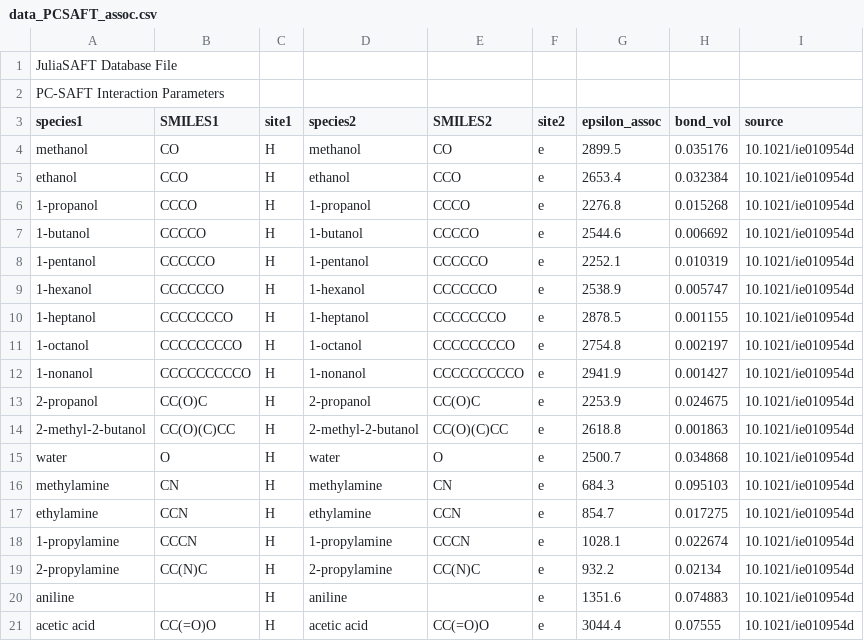
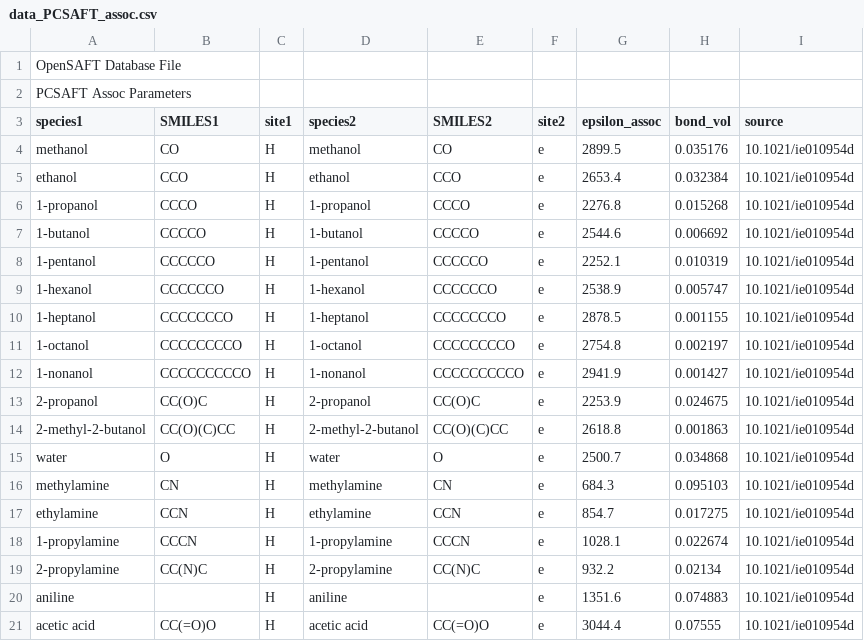
Before and after one commit to ClapeyronThermo/Clapeyron.jl, a CSV file: database/PCSAFT/data_PCSAFT_assoc.csv, drawn as a sheet.

Commit message:
Fixed some typos in documentation. Fixed data file preambles.

```diff
--- a/database/PCSAFT/data_PCSAFT_assoc.csv
+++ b/database/PCSAFT/data_PCSAFT_assoc.csv
@@ -1,3 +1,3 @@
-JuliaSAFT Database File;;;;;;;;
-PC-SAFT Interaction Parameters;;;;;;;;
+OpenSAFT Database File;;;;;;;;
+PCSAFT Assoc Parameters;;;;;;;;
 species1;SMILES1;site1;species2;SMILES2;site2;epsilon_assoc;bond_vol;source
```
Also changed, not shown: database/CKSAFT/data_CKSAFT_like.csv, database/SAFTVRMie/data_SAFTVRMie_assoc.csv, 20 other files.
